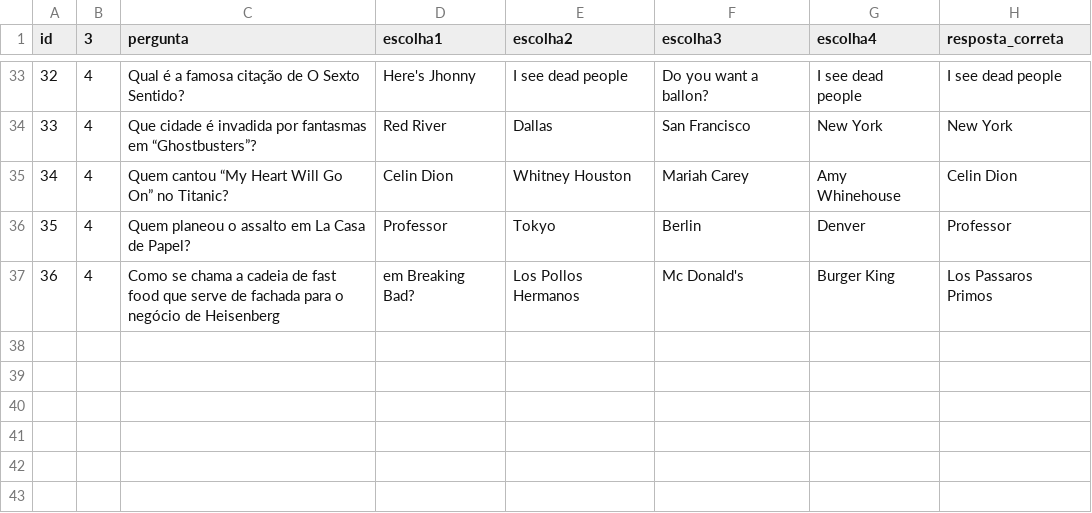
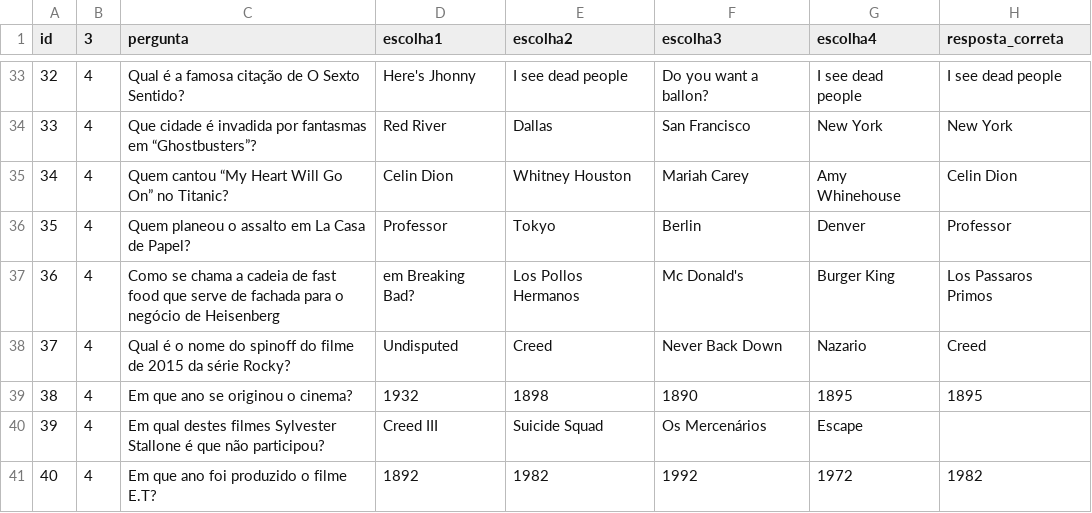
Before and after one commit to Tiago-Goncal/Projeto-Quiz, a CSV file: Perguntas.csv, drawn as a sheet; only a part is shown, gaps mark what is left out; the diff names each change by its address in the sheet, - before the commit and + after, or states it on an @@ line.

Commit message:
ultimas perguntas

```diff
--- a/Perguntas.csv
+++ b/Perguntas.csv
+row 38: 37 | 4 | Qual é o nome do spinoff do filme de 2015 da série Rocky? | Undisputed | Creed | Never Back Down | Nazario | Creed
+row 39: 38 | 4 | Em que ano se originou o cinema? | 1932 | 1898 | 1890 | 1895 | 1895
+row 40: 39 | 4 | Em qual destes filmes Sylvester Stallone é que não participou? | Creed III | Suicide Squad | Os Mercenários | Escape
+row 41: 40 | 4 | Em que ano foi produzido o filme E.T? | 1892 | 1982 | 1992 | 1972 | 1982
```
